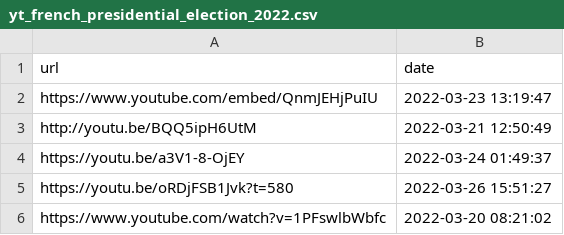
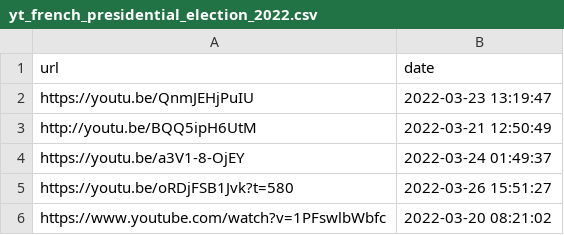
Before and after one commit to medialab/catwalk, a CSV file: public/samples/yt_french_presidential_election_2022.csv, drawn as a sheet; only a part is shown.

Commit message:
Use regex to extract youtube video id
related to #27

```diff
--- a/public/samples/yt_french_presidential_election_2022.csv
+++ b/public/samples/yt_french_presidential_election_2022.csv
@@ -1,3 +1,3 @@
 url,date
-https://www.youtube.com/embed/QnmJEHjPuIU,2022-03-23 13:19:47
+https://youtu.be/QnmJEHjPuIU,2022-03-23 13:19:47
 http://youtu.be/BQQ5ipH6UtM,2022-03-21 12:50:49
```
Also changed, not shown: 2 other files.
